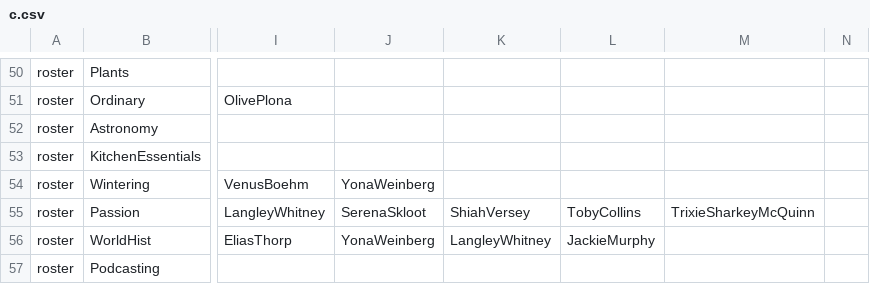
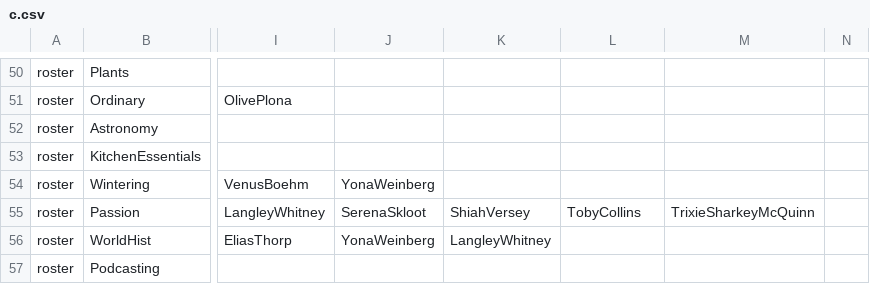
Before and after one commit to buxtonschool/attendance, a CSV file: c.csv, drawn as a sheet; only a part is shown, gaps mark what is left out; the diff names each change by its address in the sheet, - before the commit and + after, or states it on an @@ line.

```diff
--- a/c.csv
+++ b/c.csv
-L56: JackieMurphy
+L56: (empty)
```
Also changed, not shown: 1 other file.
